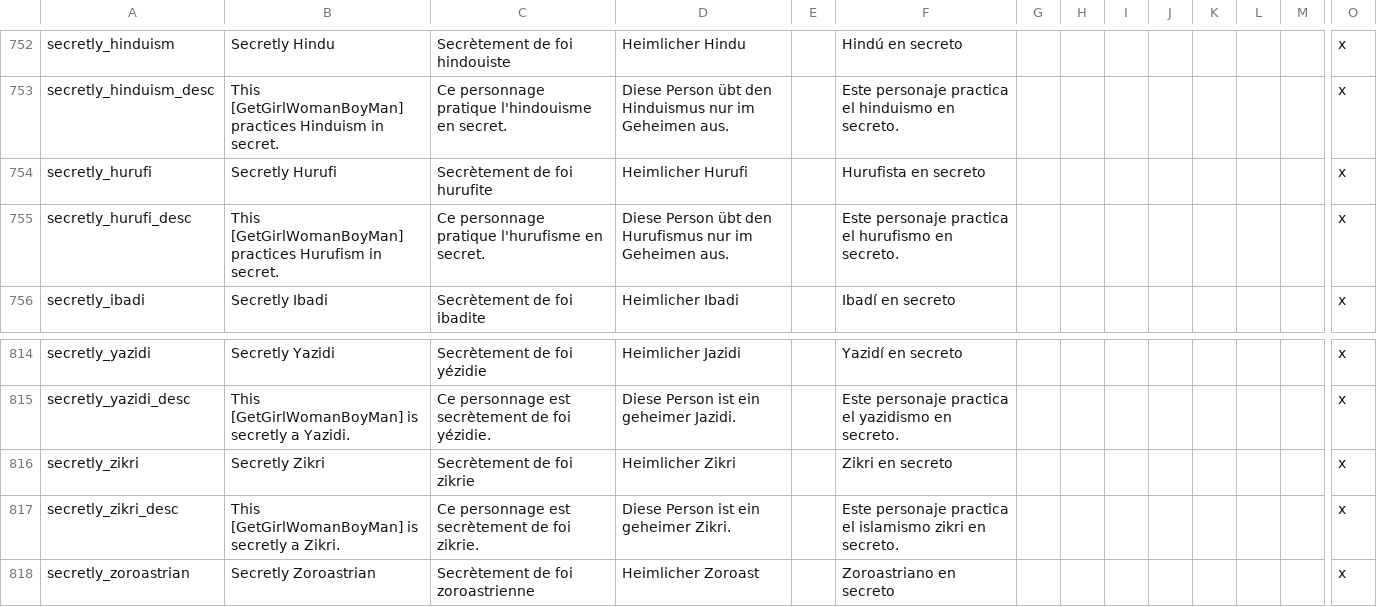
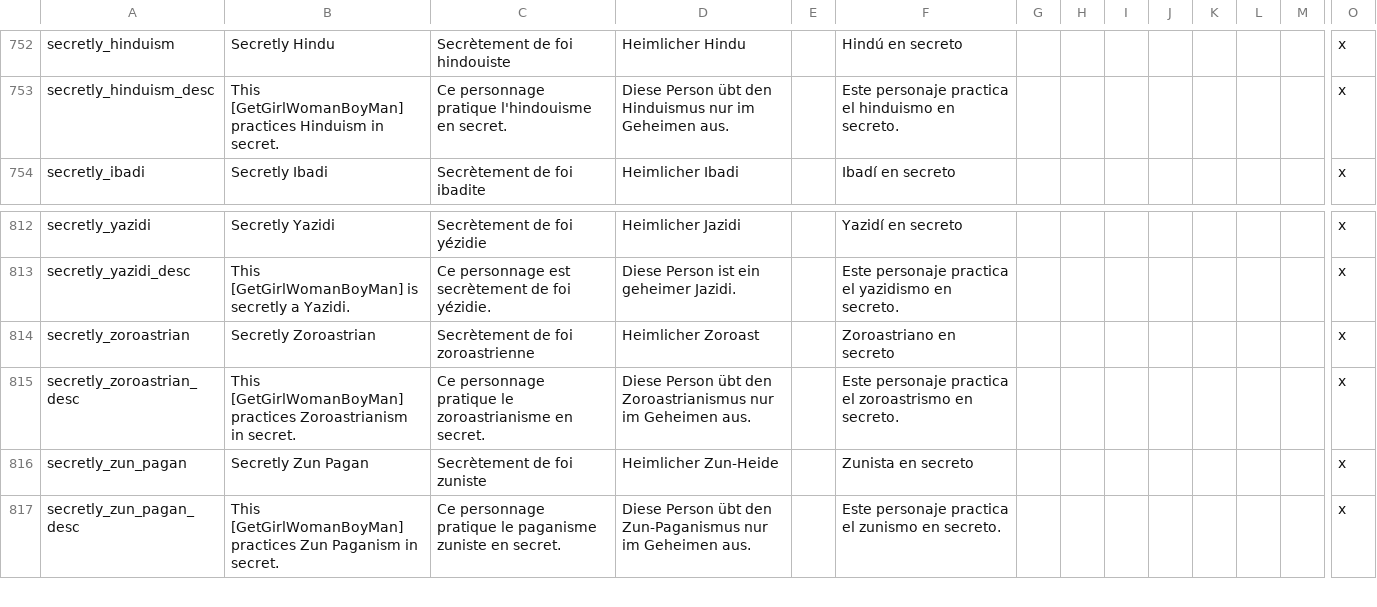
Before and after one commit to Aerotinge/TingedSlate, a CSV file: localisation/00_traits.csv, drawn as a sheet; only a part is shown, gaps mark what is left out; the shorter side is filled out with more unchanged rows; rows hold the shown columns only; the diff names each change by its address in the sheet, - before the commit and + after, or states it on an @@ line.

```diff
--- a/localisation/00_traits.csv
+++ b/localisation/00_traits.csv
-row 754: secretly_hurufi | Secretly Hurufi | Secrètement de foi hurufite | Heimlicher Hurufi |  | Hurufista en secreto |  |  |  |  |  |  |  | x
-row 755: secretly_hurufi_desc | This [GetGirlWomanBoyMan] practices Hurufism in secret. | Ce personnage pratique l'hurufisme en secret. | Diese Person übt den Hurufismus nur im Geheimen aus. |  | Este personaje practica el hurufismo en secreto. |  |  |  |  |  |  |  | x
-row 816: secretly_zikri | Secretly Zikri | Secrètement de foi zikrie | Heimlicher Zikri |  | Zikri en secreto |  |  |  |  |  |  |  | x
-row 817: secretly_zikri_desc | This [GetGirlWomanBoyMan] is secretly a Zikri. | Ce personnage est secrètement de foi zikrie. | Diese Person ist ein geheimer Zikri. |  | Este personaje practica el islamismo zikri en secreto. |  |  |  |  |  |  |  | x
```
Also changed, not shown: localisation/00_cultural_titles.csv, localisation/00_customizable_localisation_strings.csv, 44 other files.
